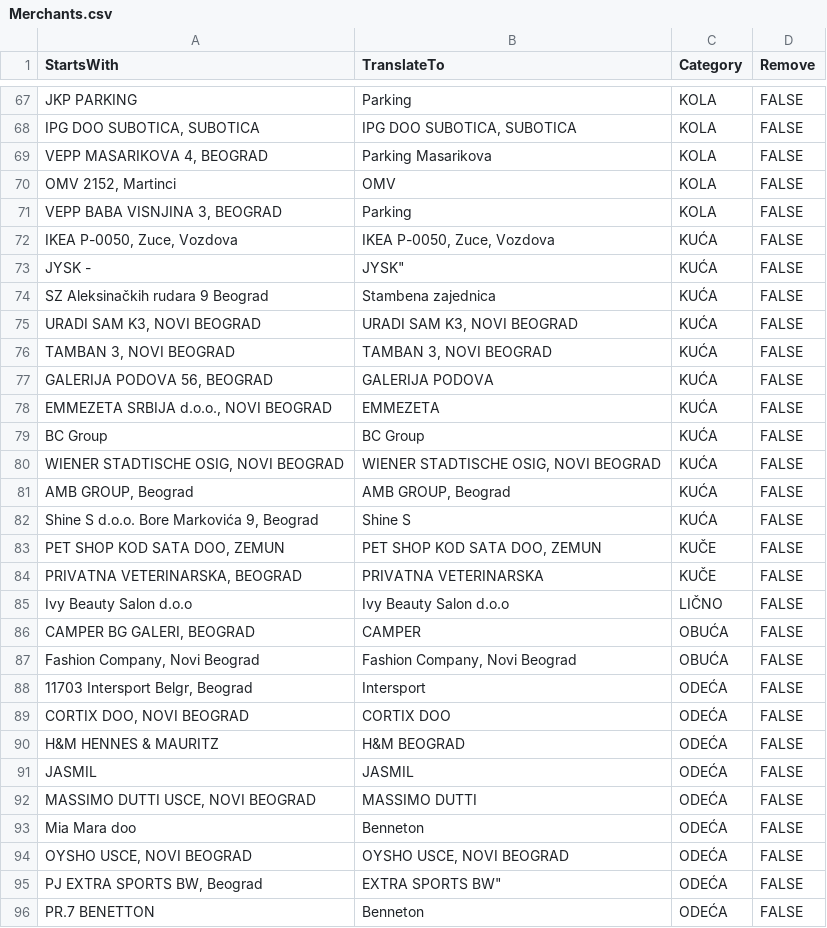
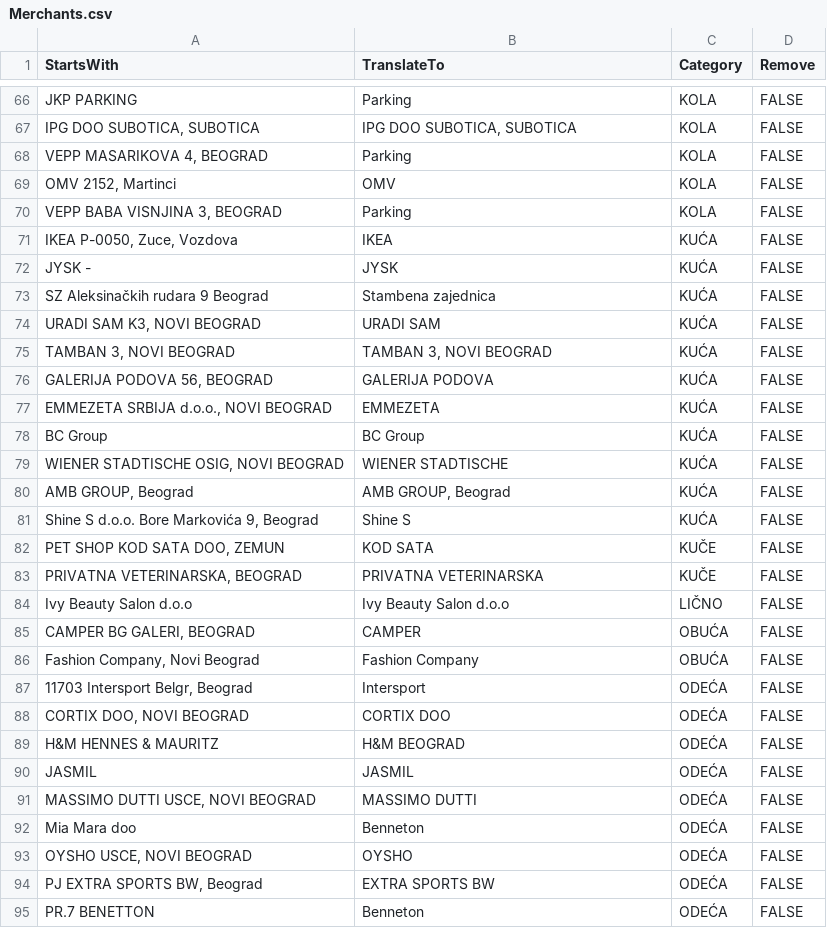
Before and after one commit to dvesic/mobi-banka-csv, a CSV file: Merchants.csv, drawn as a sheet; only a part is shown, gaps mark what is left out; the diff covers the shown part only.

```diff
--- a/Merchants.csv
+++ b/Merchants.csv
@@ -68,9 +67,9 @@
 "IPG DOO SUBOTICA, SUBOTICA","IPG DOO SUBOTICA, SUBOTICA","KOLA","FALSE"
-"VEPP MASARIKOVA 4, BEOGRAD","Parking Masarikova","KOLA","FALSE"
+"VEPP MASARIKOVA 4, BEOGRAD","Parking","KOLA","FALSE"
 "OMV 2152, Martinci","OMV","KOLA","FALSE"
 "VEPP BABA VISNJINA 3, BEOGRAD","Parking","KOLA","FALSE"
-"IKEA P-0050, Zuce, Vozdova","IKEA P-0050, Zuce, Vozdova","KUĆA","FALSE"
-"JYSK - ","JYSK""","KUĆA","FALSE"
+"IKEA P-0050, Zuce, Vozdova","IKEA","KUĆA","FALSE"
+"JYSK - ","JYSK","KUĆA","FALSE"
 "SZ Aleksinačkih rudara 9 Beograd","Stambena zajednica","KUĆA","FALSE"
-"URADI SAM K3, NOVI BEOGRAD","URADI SAM K3, NOVI BEOGRAD","KUĆA","FALSE"
+"URADI SAM K3, NOVI BEOGRAD","URADI SAM","KUĆA","FALSE"
 "TAMBAN 3, NOVI BEOGRAD","TAMBAN 3, NOVI BEOGRAD","KUĆA","FALSE"
@@ -79,6 +78,6 @@
 "BC Group","BC Group","KUĆA","FALSE"
-"WIENER STADTISCHE OSIG, NOVI BEOGRAD","WIENER STADTISCHE OSIG, NOVI BEOGRAD","KUĆA","FALSE"
+"WIENER STADTISCHE OSIG, NOVI BEOGRAD","WIENER STADTISCHE","KUĆA","FALSE"
 "AMB GROUP, Beograd","AMB GROUP, Beograd","KUĆA","FALSE"
 "Shine S d.o.o. Bore Markovića 9, Beograd","Shine S","KUĆA","FALSE"
-"PET SHOP KOD SATA DOO, ZEMUN","PET SHOP KOD SATA DOO, ZEMUN","KUČE","FALSE"
+"PET SHOP KOD SATA DOO, ZEMUN","KOD SATA","KUČE","FALSE"
 "PRIVATNA VETERINARSKA, BEOGRAD","PRIVATNA VETERINARSKA","KUČE","FALSE"
@@ -86,3 +85,3 @@
 "CAMPER BG GALERI, BEOGRAD","CAMPER","OBUĆA","FALSE"
-"Fashion Company, Novi Beograd","Fashion Company, Novi Beograd","OBUĆA","FALSE"
+"Fashion Company, Novi Beograd","Fashion Company","OBUĆA","FALSE"
 "11703 Intersport Belgr, Beograd","Intersport","ODEĆA","FALSE"
@@ -93,4 +92,4 @@
 "Mia Mara doo","Benneton","ODEĆA","FALSE"
-"OYSHO USCE, NOVI BEOGRAD","OYSHO USCE, NOVI BEOGRAD","ODEĆA","FALSE"
-"PJ EXTRA SPORTS BW, Beograd","EXTRA SPORTS BW""","ODEĆA","FALSE"
+"OYSHO USCE, NOVI BEOGRAD","OYSHO","ODEĆA","FALSE"
+"PJ EXTRA SPORTS BW, Beograd","EXTRA SPORTS BW","ODEĆA","FALSE"
 "PR.7 BENETTON","Benneton","ODEĆA","FALSE"
```
Also changed, not shown: 1 removed row and 34 edited cells elsewhere in this file, 1 other file.
